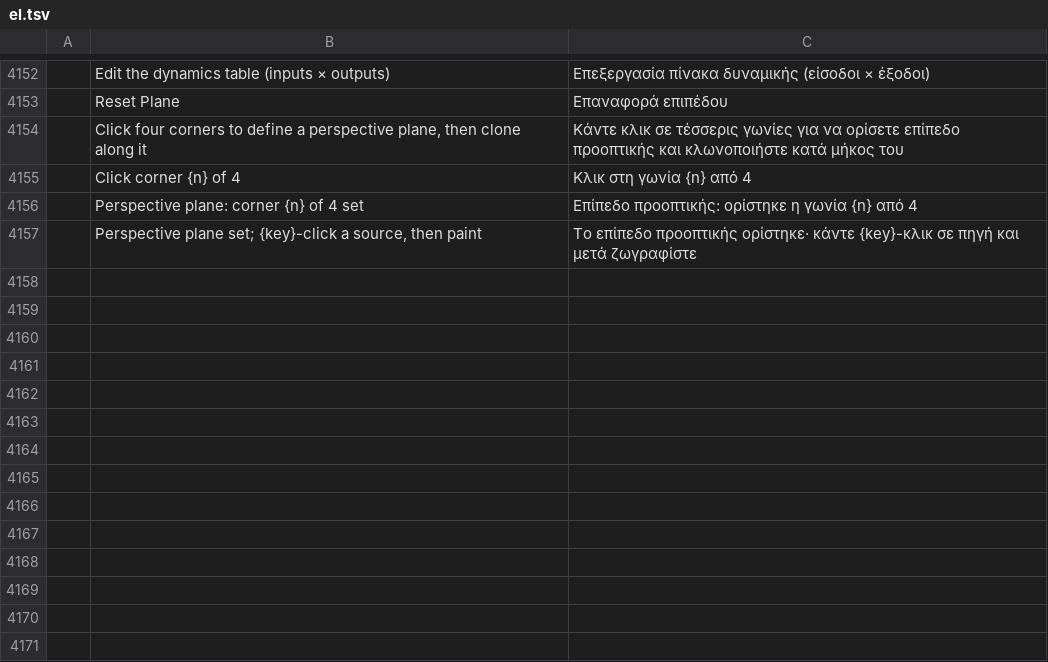
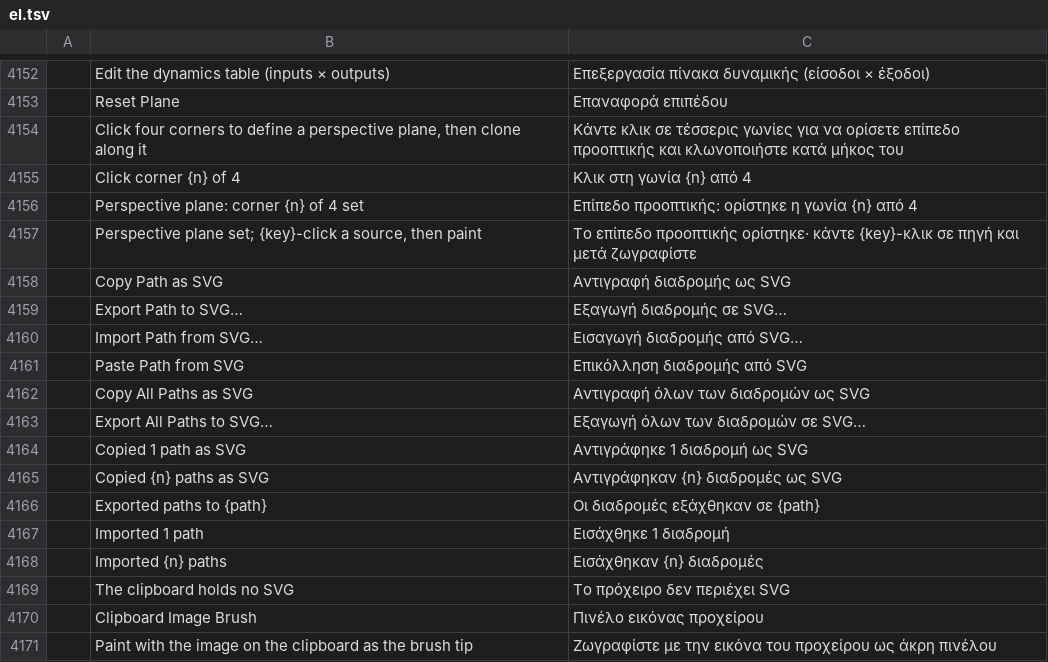
Before and after one commit to redrob-labs/redrob-canvas, a TSV file: crafts/photocraft/crates/ui-egui/src/i18n/el.tsv, drawn as a sheet; only a part is shown, gaps mark what is left out; the diff names each change by its address in the sheet, - before the commit and + after, or states it on an @@ line.

Commit message:
feat(photo): paths panel imports and exports SVG paths
Path-only SVG exchange for the Paths panel: path.importSvg, path.exportSvg
and path.toSvg, with Import/Export Path to SVG and Copy/Paste Path as SVG
text in the panel menus. Finishes the salvaged svg_paths module and wires
the Clipboard Image brush entry (PH-CHN-006).

```diff
--- a/crafts/photocraft/crates/ui-egui/src/i18n/el.tsv
+++ b/crafts/photocraft/crates/ui-egui/src/i18n/el.tsv
+row 4158:  | Copy Path as SVG | Αντιγραφή διαδρομής ως SVG
+row 4159:  | Export Path to SVG… | Εξαγωγή διαδρομής σε SVG…
+row 4160:  | Import Path from SVG… | Εισαγωγή διαδρομής από SVG…
+row 4161:  | Paste Path from SVG | Επικόλληση διαδρομής από SVG
+row 4162:  | Copy All Paths as SVG | Αντιγραφή όλων των διαδρομών ως SVG
+row 4163:  | Export All Paths to SVG… | Εξαγωγή όλων των διαδρομών σε SVG…
+row 4164:  | Copied 1 path as SVG | Αντιγράφηκε 1 διαδρομή ως SVG
+row 4165:  | Copied {n} paths as SVG | Αντιγράφηκαν {n} διαδρομές ως SVG
+row 4166:  | Exported paths to {path} | Οι διαδρομές εξάχθηκαν σε {path}
+row 4167:  | Imported 1 path | Εισάχθηκε 1 διαδρομή
+row 4168:  | Imported {n} paths | Εισάχθηκαν {n} διαδρομές
+row 4169:  | The clipboard holds no SVG | Το πρόχειρο δεν περιέχει SVG
+row 4170:  | Clipboard Image Brush | Πινέλο εικόνας προχείρου
+row 4171:  | Paint with the image on the clipboard as the brush tip | Ζωγραφίστε με την εικόνα του προχείρου ως άκρη πινέλου
```
Also changed, not shown: crafts/photocraft/crates/ui-egui/src/i18n/ja.tsv, crafts/photocraft/crates/ui-egui/src/i18n/ko.tsv, 27 other files.
